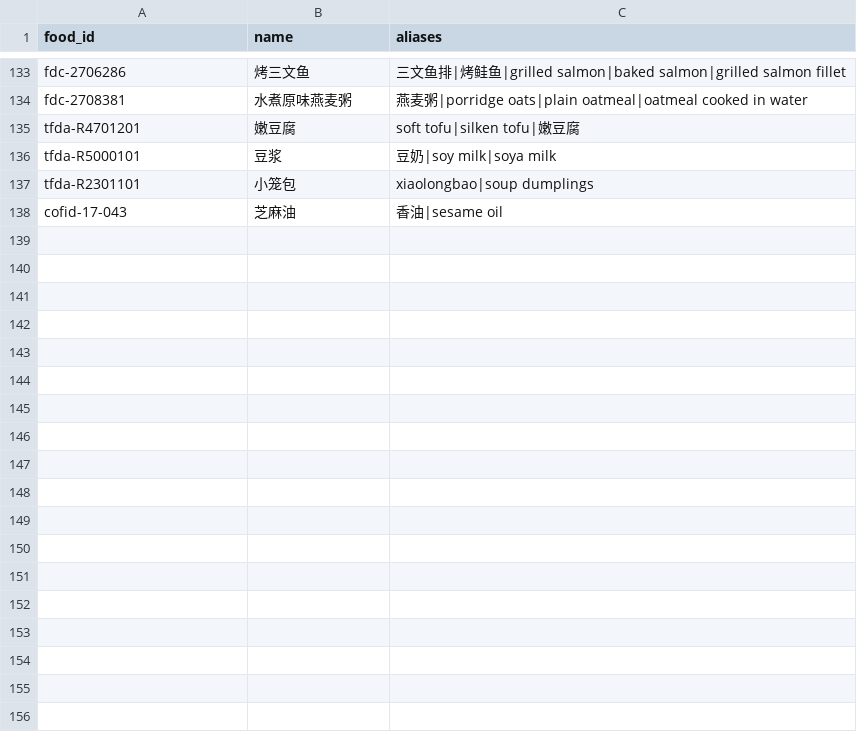
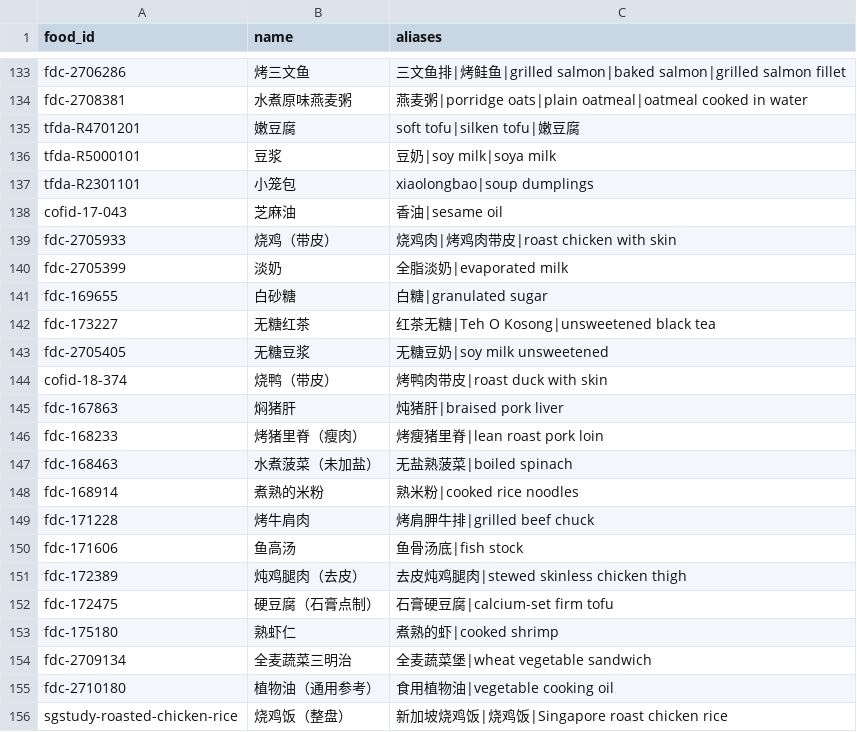
Before and after one commit to russellpn520-gif/sc6117-hawker-meal-demo, a CSV file: data/aliases.csv, drawn as a sheet; only a part is shown, gaps mark what is left out.

```diff
--- a/data/aliases.csv
+++ b/data/aliases.csv
@@ -138 +138,19 @@ tfda-R2301101,小笼包,xiaolongbao|soup dumplings
 cofid-17-043,芝麻油,香油|sesame oil
+fdc-2705933,烧鸡（带皮）,烧鸡肉|烤鸡肉带皮|roast chicken with skin
+fdc-2705399,淡奶,全脂淡奶|evaporated milk
+fdc-169655,白砂糖,白糖|granulated sugar
+fdc-173227,无糖红茶,红茶无糖|Teh O Kosong|unsweetened black tea
+fdc-2705405,无糖豆浆,无糖豆奶|soy milk unsweetened
+cofid-18-374,烧鸭（带皮）,烤鸭肉带皮|roast duck with skin
+fdc-167863,焖猪肝,炖猪肝|braised pork liver
+fdc-168233,烤猪里脊（瘦肉）,烤瘦猪里脊|lean roast pork loin
+fdc-168463,水煮菠菜（未加盐）,无盐熟菠菜|boiled spinach
+fdc-168914,煮熟的米粉,熟米粉|cooked rice noodles
+fdc-171228,烤牛肩肉,烤肩胛牛排|grilled beef chuck
+fdc-171606,鱼高汤,鱼骨汤底|fish stock
+fdc-172389,炖鸡腿肉（去皮）,去皮炖鸡腿肉|stewed skinless chicken thigh
+fdc-172475,硬豆腐（石膏点制）,石膏硬豆腐|calcium-set firm tofu
+fdc-175180,熟虾仁,煮熟的虾|cooked shrimp
+fdc-2709134,全麦蔬菜三明治,全麦蔬菜堡|wheat vegetable sandwich
+fdc-2710180,植物油（通用参考）,食用植物油|vegetable cooking oil
+sgstudy-roasted-chicken-rice,烧鸡饭（整盘）,新加坡烧鸡饭|烧鸡饭|Singapore roast chicken rice
```
Also changed, not shown: 24 other files.
